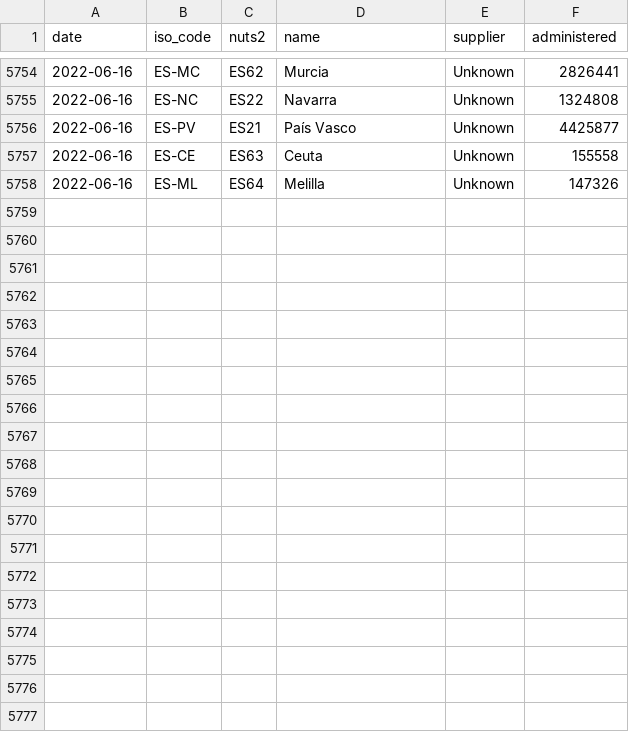
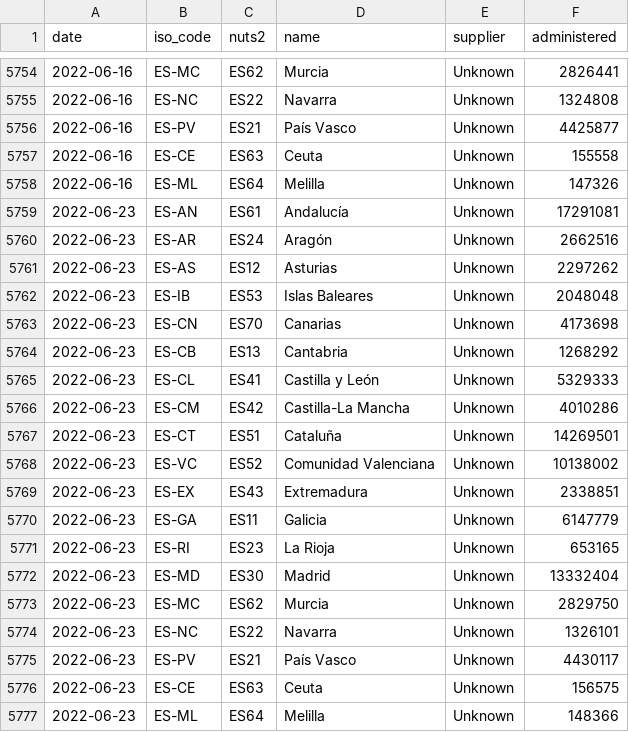
Before and after one commit to svavassori/covid-19-spain, a CSV file: vacunas/data/regions_administered.csv, drawn as a sheet; only a part is shown, gaps mark what is left out.

```diff
--- a/vacunas/data/regions_administered.csv
+++ b/vacunas/data/regions_administered.csv
@@ -5758 +5758,20 @@ date,iso_code,nuts2,name,supplier,administered
 2022-06-16,ES-ML,ES64,Melilla,Unknown,147326
+2022-06-23,ES-AN,ES61,Andalucía,Unknown,17291081
+2022-06-23,ES-AR,ES24,Aragón,Unknown,2662516
+2022-06-23,ES-AS,ES12,Asturias,Unknown,2297262
+2022-06-23,ES-IB,ES53,Islas Baleares,Unknown,2048048
+2022-06-23,ES-CN,ES70,Canarias,Unknown,4173698
+2022-06-23,ES-CB,ES13,Cantabria,Unknown,1268292
+2022-06-23,ES-CL,ES41,Castilla y León,Unknown,5329333
+2022-06-23,ES-CM,ES42,Castilla-La Mancha,Unknown,4010286
+2022-06-23,ES-CT,ES51,Cataluña,Unknown,14269501
+2022-06-23,ES-VC,ES52,Comunidad Valenciana,Unknown,10138002
+2022-06-23,ES-EX,ES43,Extremadura,Unknown,2338851
+2022-06-23,ES-GA,ES11,Galicia,Unknown,6147779
+2022-06-23,ES-RI,ES23,La Rioja,Unknown,653165
+2022-06-23,ES-MD,ES30,Madrid,Unknown,13332404
+2022-06-23,ES-MC,ES62,Murcia,Unknown,2829750
+2022-06-23,ES-NC,ES22,Navarra,Unknown,1326101
+2022-06-23,ES-PV,ES21,País Vasco,Unknown,4430117
+2022-06-23,ES-CE,ES63,Ceuta,Unknown,156575
+2022-06-23,ES-ML,ES64,Melilla,Unknown,148366
```
Also changed, not shown: casos/csv/datos_pruebas_realizadas-españa.csv, vacunas/data/regions_additional_dose.csv, 24 other files.
